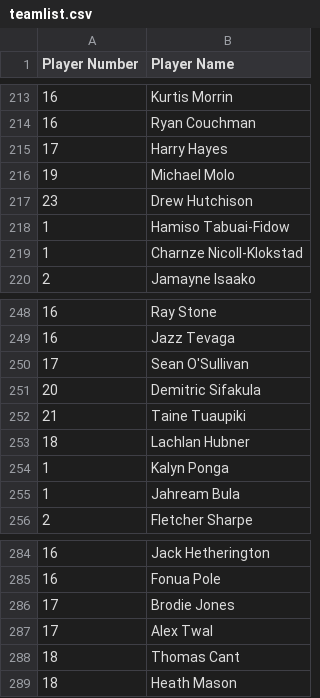
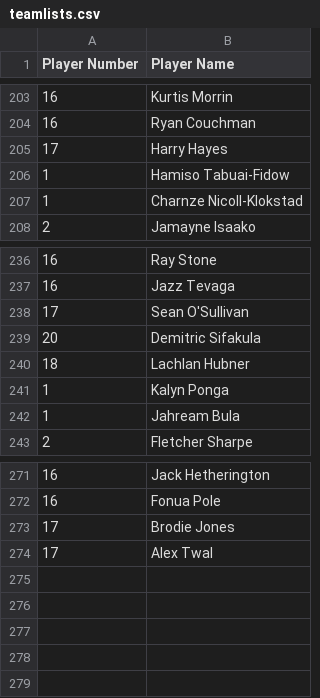
Before and after one commit to rrit5727/fantasy_calc_deployment, a CSV file: teamlists.csv (was teamlist.csv), drawn as a sheet; only a part is shown, gaps mark what is left out; the diff covers the shown part only; the diff names each change by its address in the sheet, - before the commit and + after, or states it on an @@ line.

```diff
--- a/teamlist.csv
+++ b/teamlists.csv
-row 216: 19 | Michael Molo
-row 217: 23 | Drew Hutchison
-row 252: 21 | Taine Tuaupiki
-row 288: 18 | Thomas Cant
-row 289: 18 | Heath Mason
```
Also changed, not shown: 10 removed rows elsewhere in this file.
